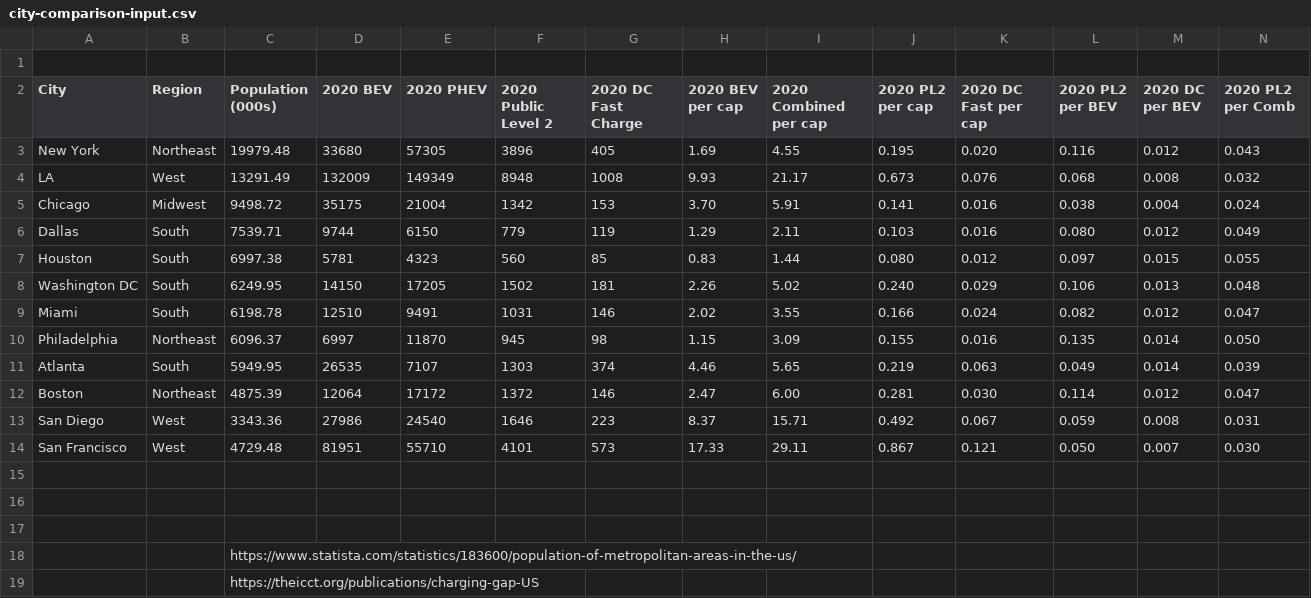
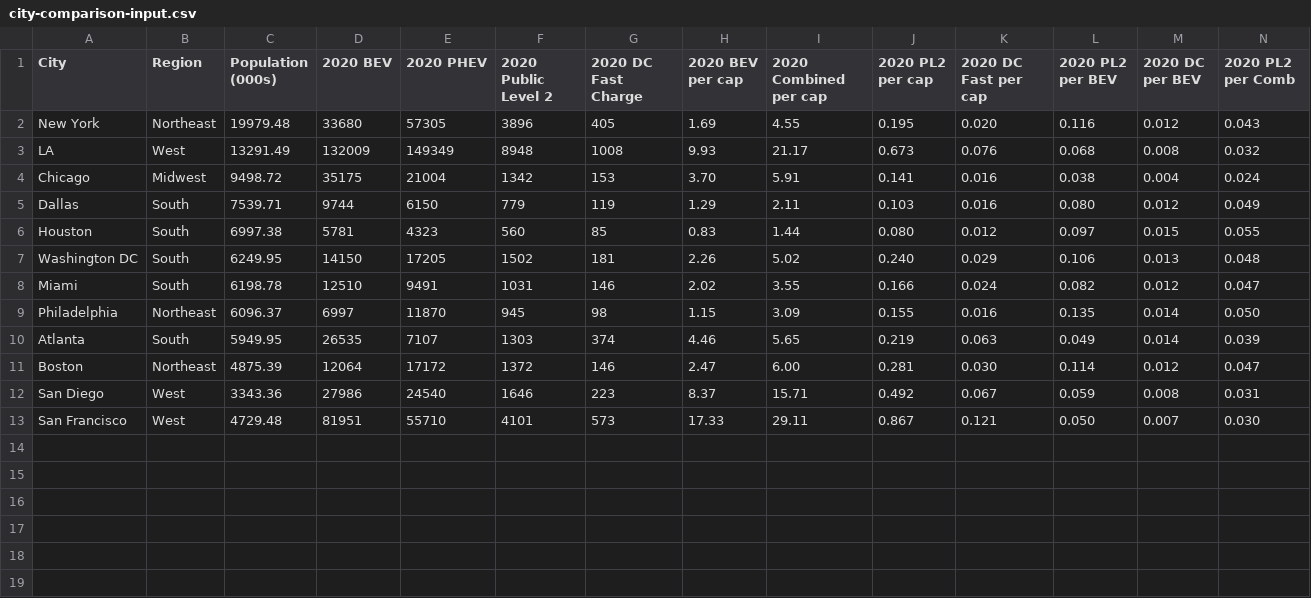
Before and after one commit to cpeterson1105/boston_group, a CSV file: data/city-comparison-input.csv, drawn as a sheet.

Commit message:
cleaned up data

```diff
--- a/data/city-comparison-input.csv
+++ b/data/city-comparison-input.csv
@@ -1,2 +1 @@
-,,,,,,,,,,,,,
 City,Region,Population (000s),2020 BEV,2020 PHEV,2020 Public Level 2,2020 DC Fast Charge,2020 BEV per cap,2020 Combined per cap,2020 PL2 per cap,2020 DC Fast per cap,2020 PL2 per BEV,2020 DC per BEV,2020 PL2 per Comb
@@ -14,6 +13 @@ San Diego,West,3343.36,27986,24540,1646,223,8.37,15.71,0.492,0.067,0.059,0.008,0
 San Francisco,West,4729.48,81951,55710,4101,573,17.33,29.11,0.867,0.121,0.050,0.007,0.030
-,,,,,,,,,,,,,
-,,,,,,,,,,,,,
-,,,,,,,,,,,,,
-,,https://www.statista.com/statistics/183600/population-of-metropolitan-areas-in-the-us/,,,,,,,,,,,
-,,https://theicct.org/publications/charging-gap-US,,,,,,,,,,,
```
